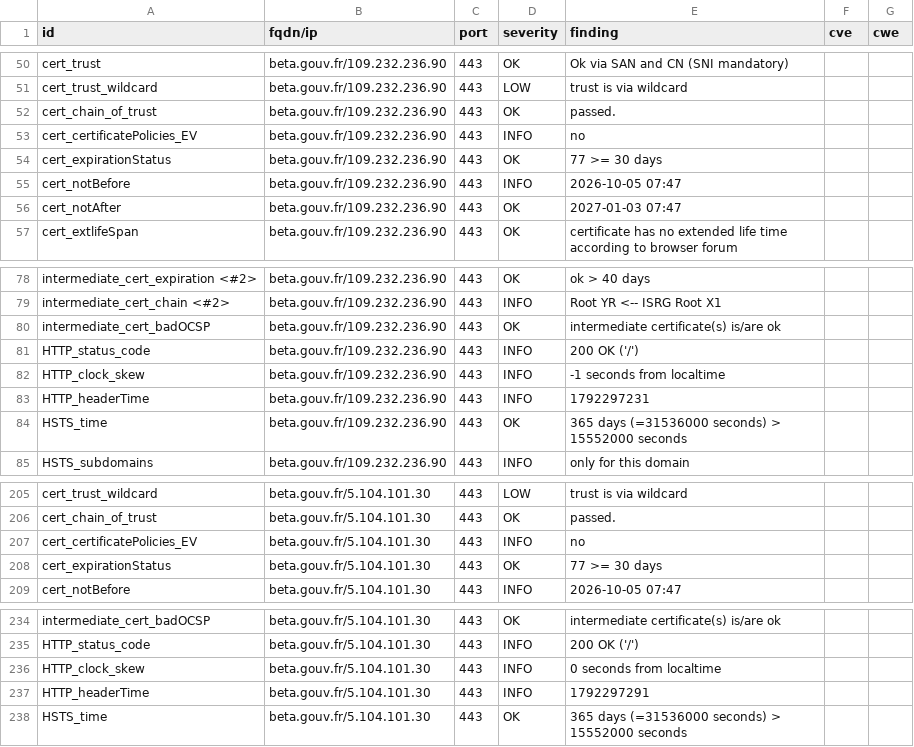
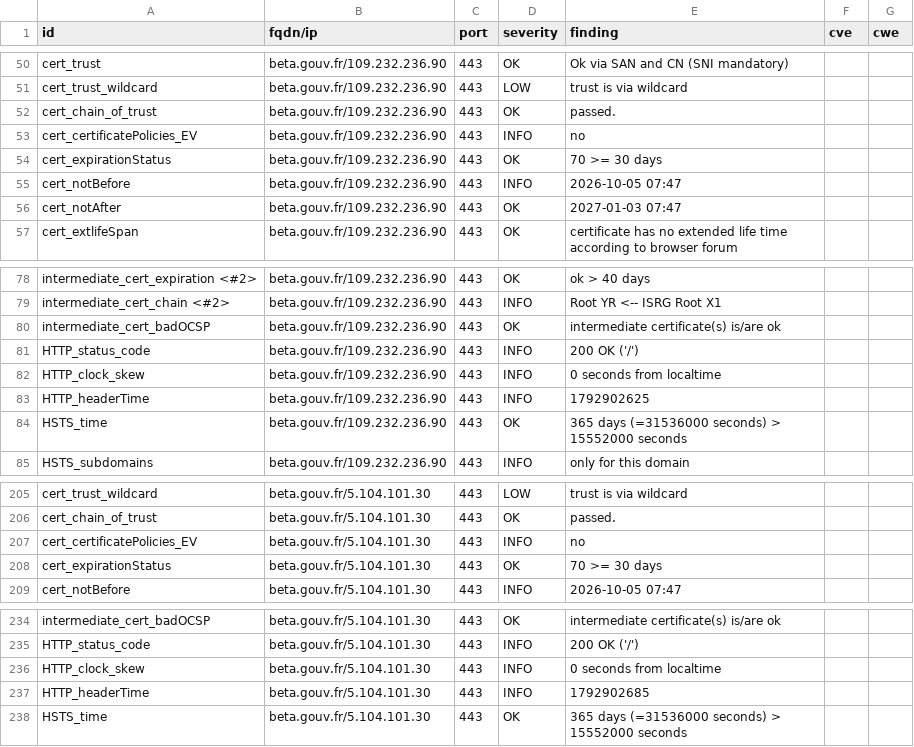
Before and after one commit to Mintoo200/dashlord, a CSV file: results/aHR0cHM6Ly9iZXRhLmdvdXYuZnI=/testssl.csv, drawn as a sheet; only a part is shown, gaps mark what is left out.

```diff
--- a/results/aHR0cHM6Ly9iZXRhLmdvdXYuZnI=/testssl.csv
+++ b/results/aHR0cHM6Ly9iZXRhLmdvdXYuZnI=/testssl.csv
@@ -53,3 +53,3 @@
 "cert_certificatePolicies_EV","beta.gouv.fr/109.232.236.90","443","INFO","no","",""
-"cert_expirationStatus","beta.gouv.fr/109.232.236.90","443","OK","77 >= 30 days","",""
+"cert_expirationStatus","beta.gouv.fr/109.232.236.90","443","OK","70 >= 30 days","",""
 "cert_notBefore","beta.gouv.fr/109.232.236.90","443","INFO","2026-10-05 07:47","",""
@@ -81,4 +81,4 @@
 "HTTP_status_code","beta.gouv.fr/109.232.236.90","443","INFO","200 OK ('/')","",""
-"HTTP_clock_skew","beta.gouv.fr/109.232.236.90","443","INFO","-1 seconds from localtime","",""
-"HTTP_headerTime","beta.gouv.fr/109.232.236.90","443","INFO","1792297231","",""
+"HTTP_clock_skew","beta.gouv.fr/109.232.236.90","443","INFO","0 seconds from localtime","",""
+"HTTP_headerTime","beta.gouv.fr/109.232.236.90","443","INFO","1792902625","",""
 "HSTS_time","beta.gouv.fr/109.232.236.90","443","OK","365 days (=31536000 seconds) > 15552000 seconds","",""
@@ -207,3 +207,3 @@
 "cert_certificatePolicies_EV","beta.gouv.fr/5.104.101.30","443","INFO","no","",""
-"cert_expirationStatus","beta.gouv.fr/5.104.101.30","443","OK","77 >= 30 days","",""
+"cert_expirationStatus","beta.gouv.fr/5.104.101.30","443","OK","70 >= 30 days","",""
 "cert_notBefore","beta.gouv.fr/5.104.101.30","443","INFO","2026-10-05 07:47","",""
@@ -236,3 +236,3 @@
 "HTTP_clock_skew","beta.gouv.fr/5.104.101.30","443","INFO","0 seconds from localtime","",""
-"HTTP_headerTime","beta.gouv.fr/5.104.101.30","443","INFO","1792297291","",""
+"HTTP_headerTime","beta.gouv.fr/5.104.101.30","443","INFO","1792902685","",""
 "HSTS_time","beta.gouv.fr/5.104.101.30","443","OK","365 days (=31536000 seconds) > 15552000 seconds","",""
```
Also changed, not shown: 11 other files.
